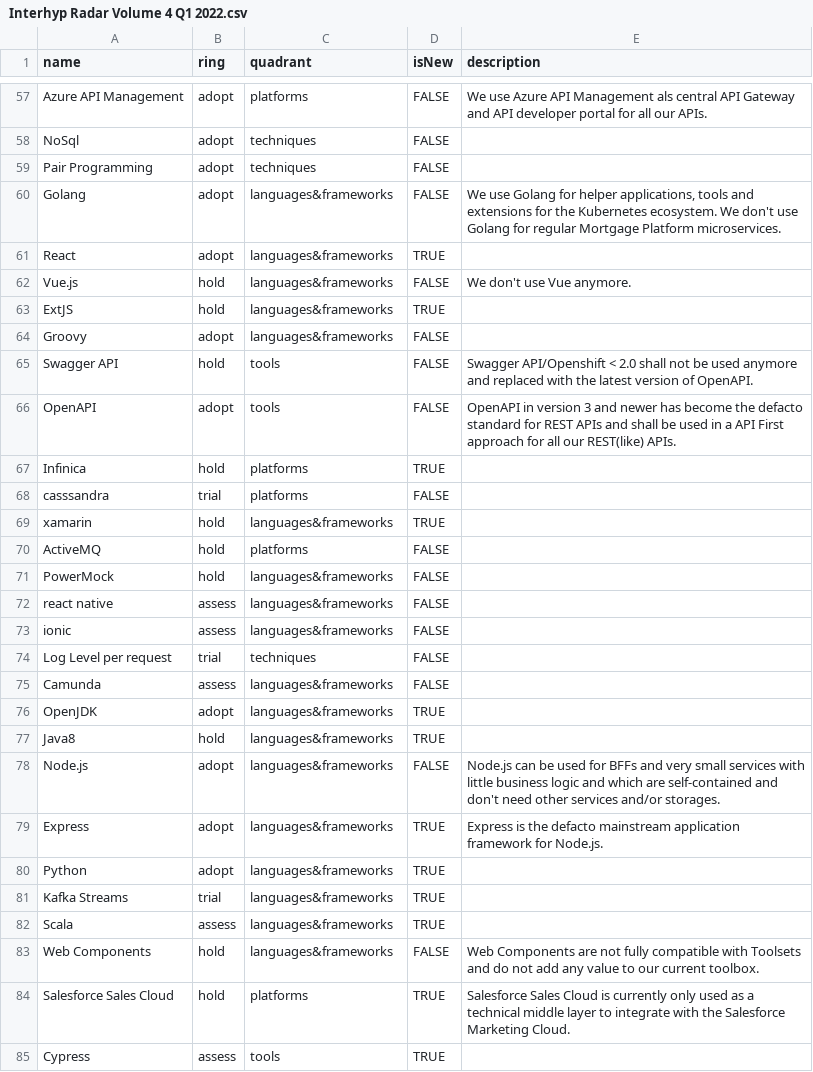
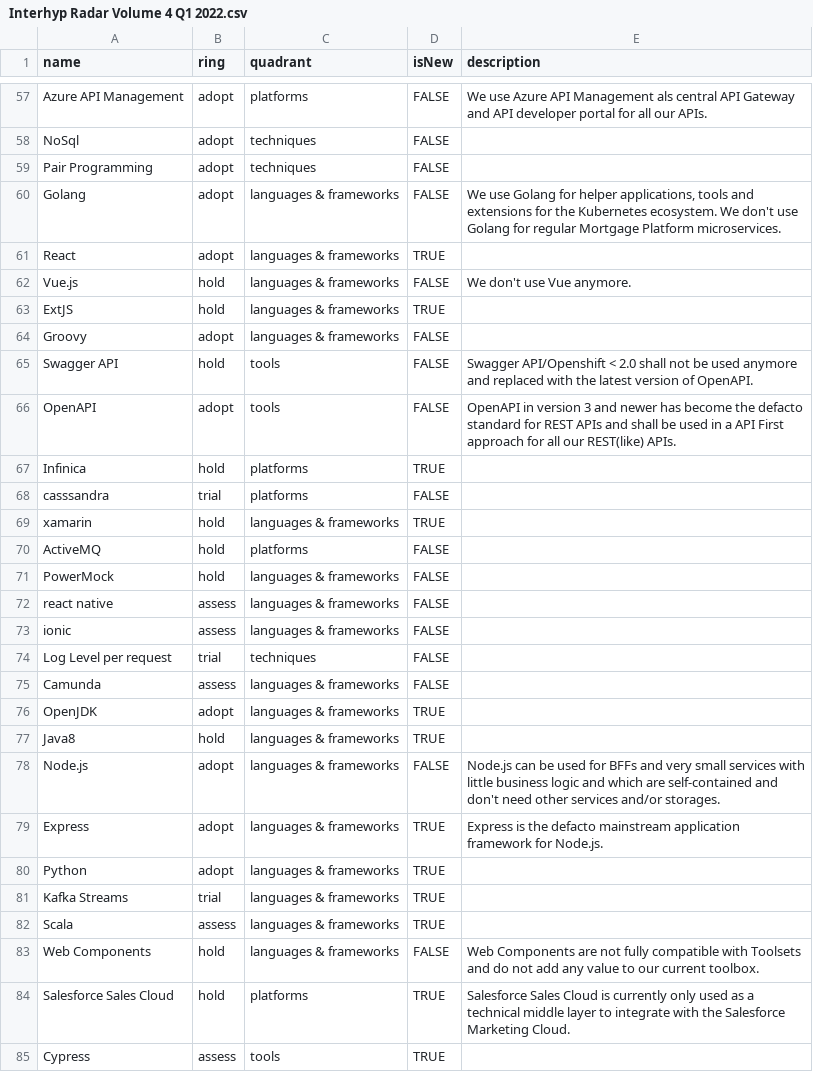
Before and after one commit to Interhyp/tech-radar, a CSV file: Interhyp Radar Volume 4 Q1 2022.csv, drawn as a sheet; only a part is shown, gaps mark what is left out; the diff covers the shown part only.

Commit message:
Update Interhyp Radar Volume 4 Q1 2022.csv

```diff
--- a/Interhyp Radar Volume 4 Q1 2022.csv
+++ b/Interhyp Radar Volume 4 Q1 2022.csv
@@ -59,7 +59,7 @@ NoSql,adopt,techniques,FALSE,"",
 Pair Programming,adopt,techniques,FALSE,"",
-Golang,adopt,languages&frameworks,FALSE,"We use Golang for helper applications, tools and extensions for the Kubernetes ecosystem. We don't use Golang for regular Mortgage Platform microservices.",
-React,adopt,languages&frameworks,TRUE,"",
-Vue.js,hold,languages&frameworks,FALSE,We don't use Vue anymore.,
-ExtJS,hold,languages&frameworks,TRUE,"",
-Groovy,adopt,languages&frameworks,FALSE,"",
+Golang,adopt,languages & frameworks,FALSE,"We use Golang for helper applications, tools and extensions for the Kubernetes ecosystem. We don't use Golang for regular Mortgage Platform microservices.",
+React,adopt,languages & frameworks,TRUE,"",
+Vue.js,hold,languages & frameworks,FALSE,We don't use Vue anymore.,
+ExtJS,hold,languages & frameworks,TRUE,"",
+Groovy,adopt,languages & frameworks,FALSE,"",
 Swagger API,hold,tools,FALSE,Swagger API/Openshift < 2.0 shall not be used anymore and replaced with the latest version of OpenAPI.,
@@ -68,17 +68,17 @@ Infinica,hold,platforms,TRUE,"",
 casssandra,trial,platforms,FALSE,"",
-xamarin,hold,languages&frameworks,TRUE,"",
+xamarin,hold,languages & frameworks,TRUE,"",
 ActiveMQ,hold,platforms,FALSE,"",
-PowerMock,hold,languages&frameworks,FALSE,"",
-react native,assess,languages&frameworks,FALSE,"",
-ionic,assess,languages&frameworks,FALSE,"",
+PowerMock,hold,languages & frameworks,FALSE,"",
+react native,assess,languages & frameworks,FALSE,"",
+ionic,assess,languages & frameworks,FALSE,"",
 Log Level per request,trial,techniques,FALSE,"",
-Camunda,assess,languages&frameworks,FALSE,"",
-OpenJDK,adopt,languages&frameworks,TRUE,"",
-Java8,hold,languages&frameworks,TRUE,"",
-Node.js,adopt,languages&frameworks,FALSE,Node.js can be used for BFFs and very small services with little business logic and which are self-contained and don't need other services and/or storages.,
-Express,adopt,languages&frameworks,TRUE,Express is the defacto mainstream application framework for Node.js.,
-Python,adopt,languages&frameworks,TRUE,"",
-Kafka Streams,trial,languages&frameworks,TRUE,"",
-Scala,assess,languages&frameworks,TRUE,"",
-Web Components,hold,languages&frameworks,FALSE,Web Components are not fully compatible with Toolsets and do not add any value to our current toolbox.,
+Camunda,assess,languages & frameworks,FALSE,"",
+OpenJDK,adopt,languages & frameworks,TRUE,"",
+Java8,hold,languages & frameworks,TRUE,"",
+Node.js,adopt,languages & frameworks,FALSE,Node.js can be used for BFFs and very small services with little business logic and which are self-contained and don't need other services and/or storages.,
+Express,adopt,languages & frameworks,TRUE,Express is the defacto mainstream application framework for Node.js.,
+Python,adopt,languages & frameworks,TRUE,"",
+Kafka Streams,trial,languages & frameworks,TRUE,"",
+Scala,assess,languages & frameworks,TRUE,"",
+Web Components,hold,languages & frameworks,FALSE,Web Components are not fully compatible with Toolsets and do not add any value to our current toolbox.,
 Salesforce Sales Cloud,hold,platforms,TRUE,Salesforce Sales Cloud is currently only used as a technical middle layer to integrate with the Salesforce Marketing Cloud.,
```
Also changed, not shown: 14 edited cells elsewhere in this file.
